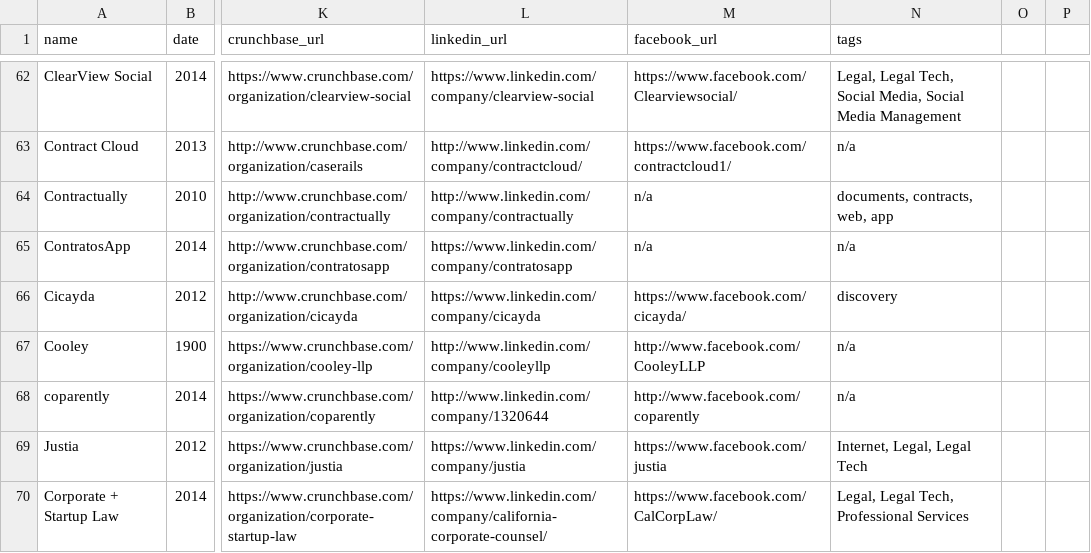
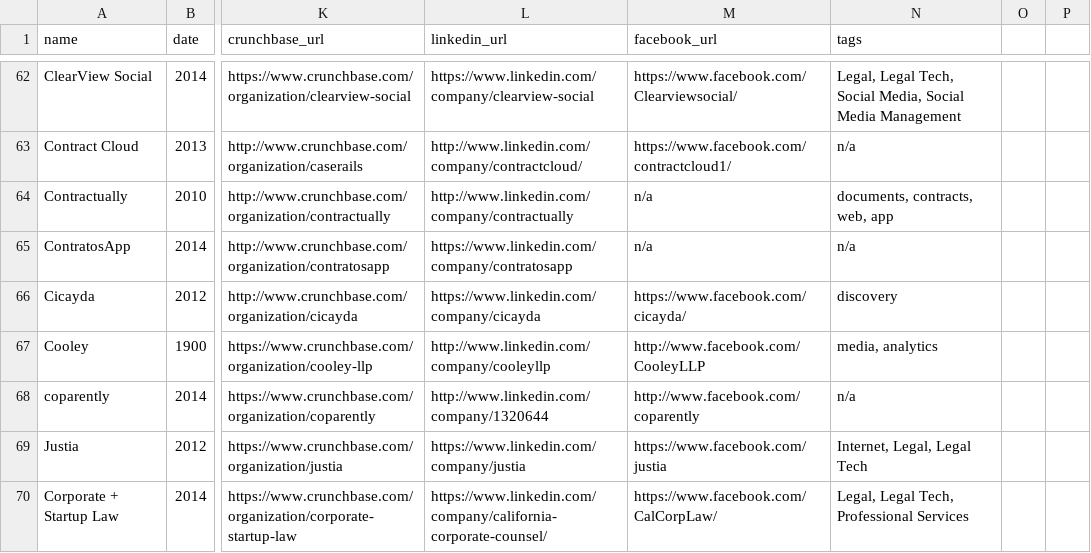
Before and after one commit to NeerajRattehalli/legal.io, a CSV file: final.csv, drawn as a sheet; only a part is shown, gaps mark what is left out; the diff covers the shown part only; the diff names each change by its address in the sheet, - before the commit and + after, or states it on an @@ line.

```diff
--- a/final.csv
+++ b/final.csv
-N67 (tags): n/a
+N67 (tags): media, analytics
```
Also changed, not shown: 9 edited cells elsewhere in this file, final.tsv, 1 other file.
